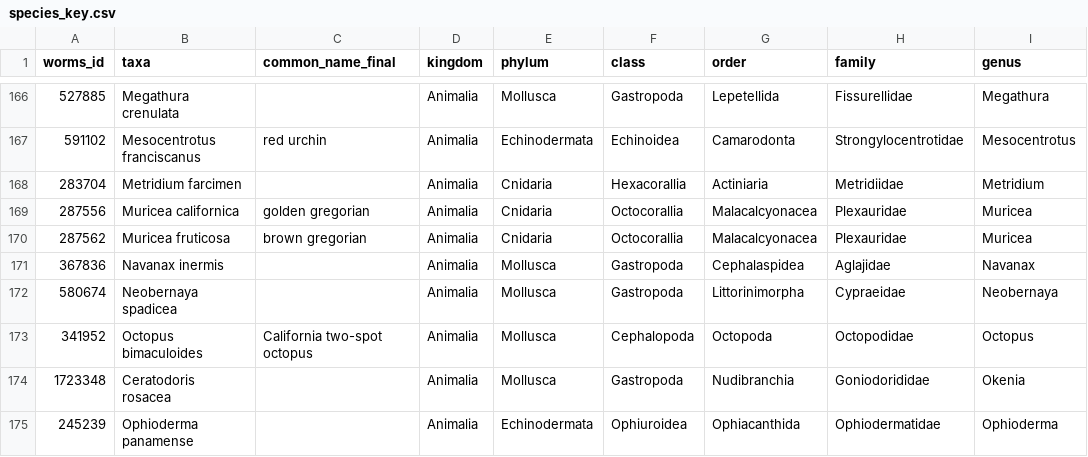
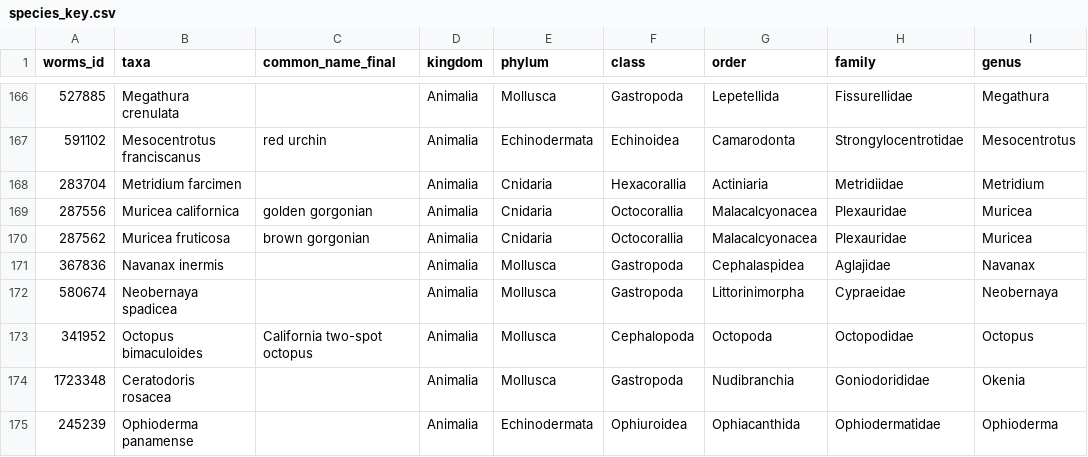
Before and after one commit to zoekitchel/socal_reef_community_structure, a CSV file: keys/species_key.csv, drawn as a sheet; only a part is shown, gaps mark what is left out; the diff names each change by its address in the sheet, - before the commit and + after, or states it on an @@ line.

Commit message:
finalizing supplemental figures

```diff
--- a/keys/species_key.csv
+++ b/keys/species_key.csv
-C169 (common_name_final): golden gregorian
+C169 (common_name_final): golden gorgonian
-C170 (common_name_final): brown gregorian
+C170 (common_name_final): brown gorgonian
```
Also changed, not shown: 13 other files.
